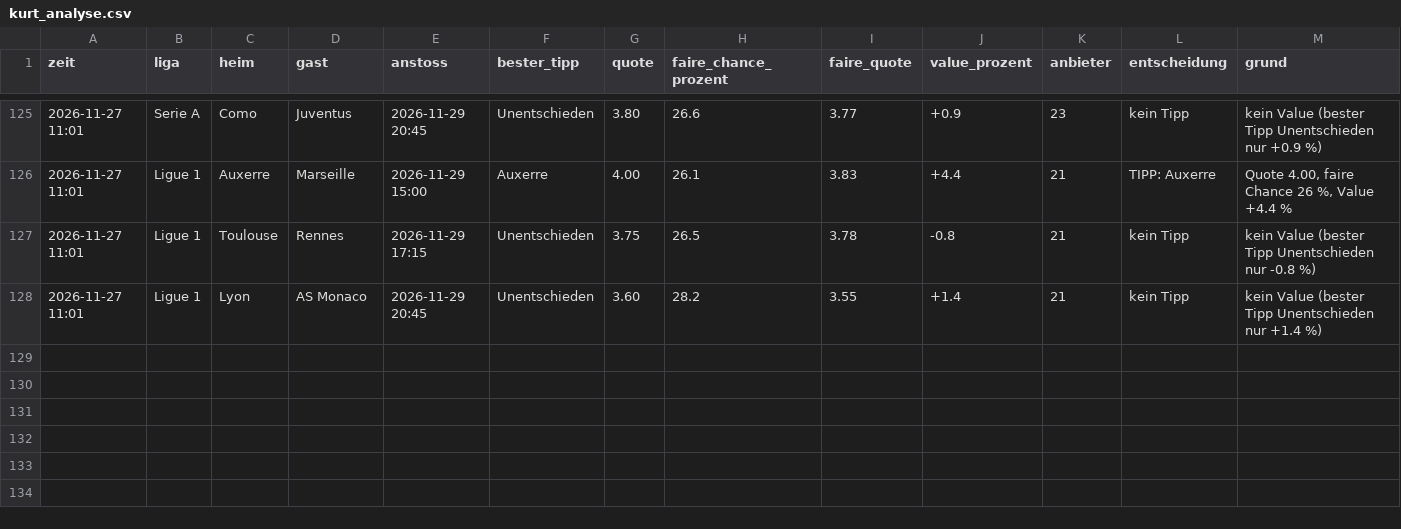
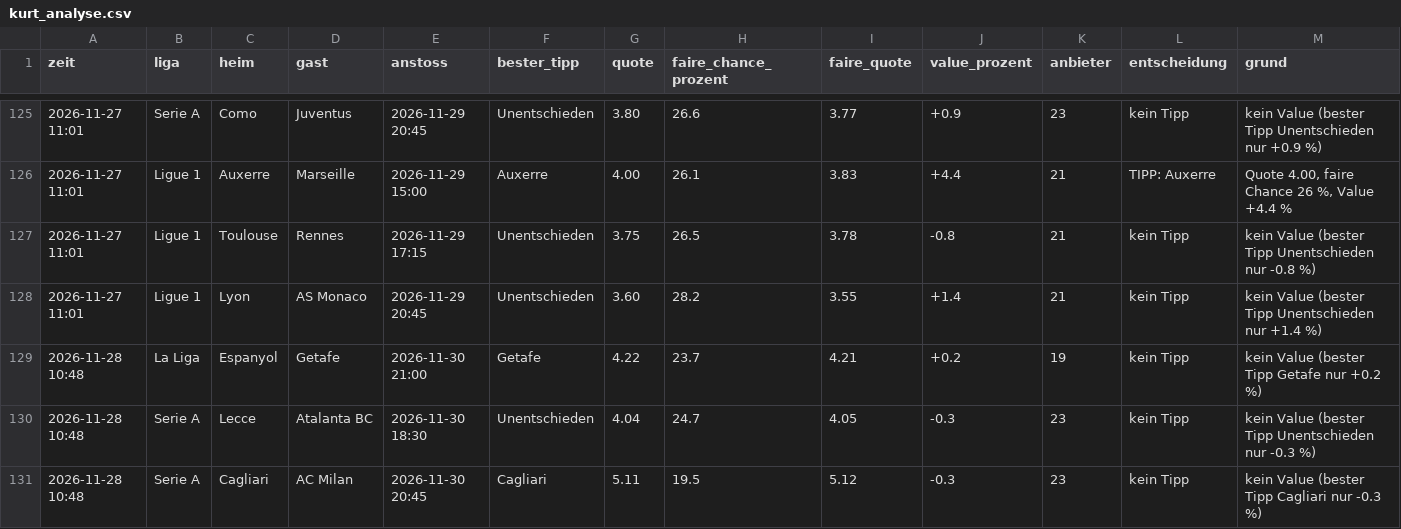
Before and after one commit to ki-gegen-das-system/ki-gegen-das-system, a CSV file: data/kurt_analyse.csv, drawn as a sheet; only a part is shown, gaps mark what is left out.

Commit message:
Kurt: Update 2026-11-28 09:48 UTC

```diff
--- a/data/kurt_analyse.csv
+++ b/data/kurt_analyse.csv
@@ -128 +128,4 @@ zeit,liga,heim,gast,anstoss,bester_tipp,quote,faire_chance_prozent,faire_quote,v
 2026-11-27 11:01,Ligue 1,Lyon,AS Monaco,2026-11-29 20:45,Unentschieden,3.60,28.2,3.55,+1.4,21,kein Tipp,kein Value (bester Tipp Unentschieden nur +1.4 %)
+2026-11-28 10:48,La Liga,Espanyol,Getafe,2026-11-30 21:00,Getafe,4.22,23.7,4.21,+0.2,19,kein Tipp,kein Value (bester Tipp Getafe nur +0.2 %)
+2026-11-28 10:48,Serie A,Lecce,Atalanta BC,2026-11-30 18:30,Unentschieden,4.04,24.7,4.05,-0.3,23,kein Tipp,kein Value (bester Tipp Unentschieden nur -0.3 %)
+2026-11-28 10:48,Serie A,Cagliari,AC Milan,2026-11-30 20:45,Cagliari,5.11,19.5,5.12,-0.3,23,kein Tipp,kein Value (bester Tipp Cagliari nur -0.3 %)
```
Also changed, not shown: data/kurt_entscheidungen.csv, data/kurt_kontostand.csv, 1 other file.
